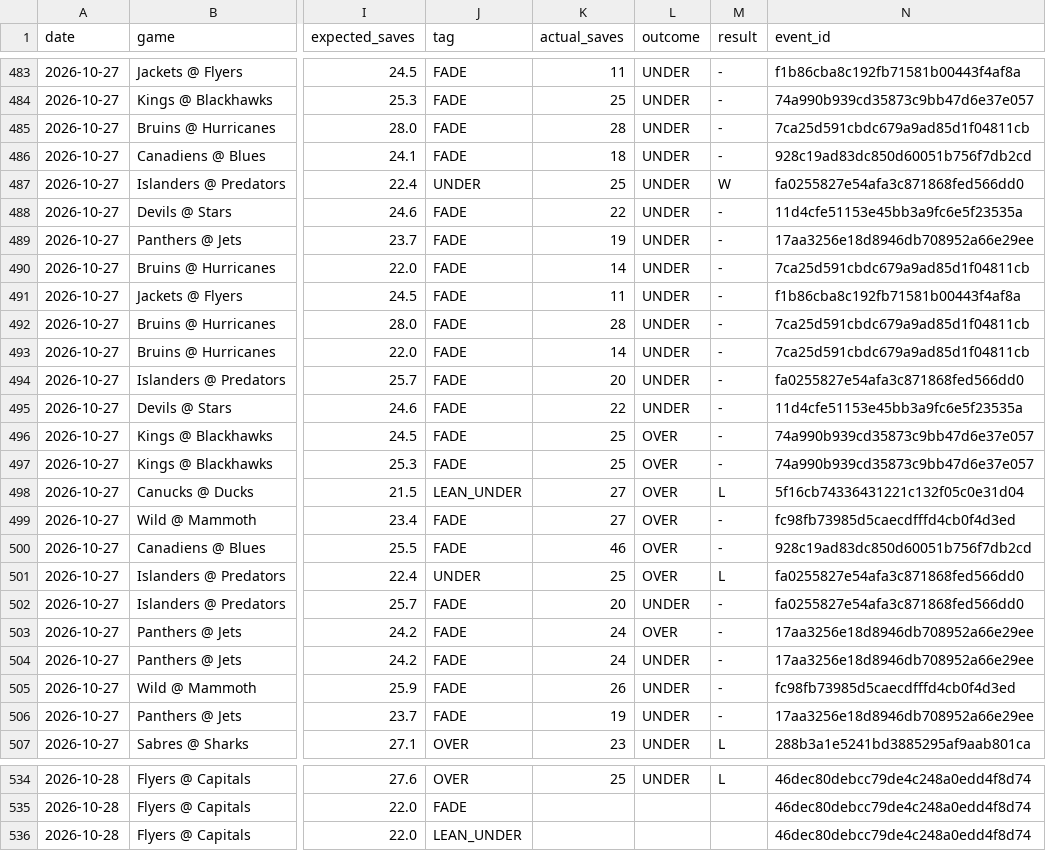
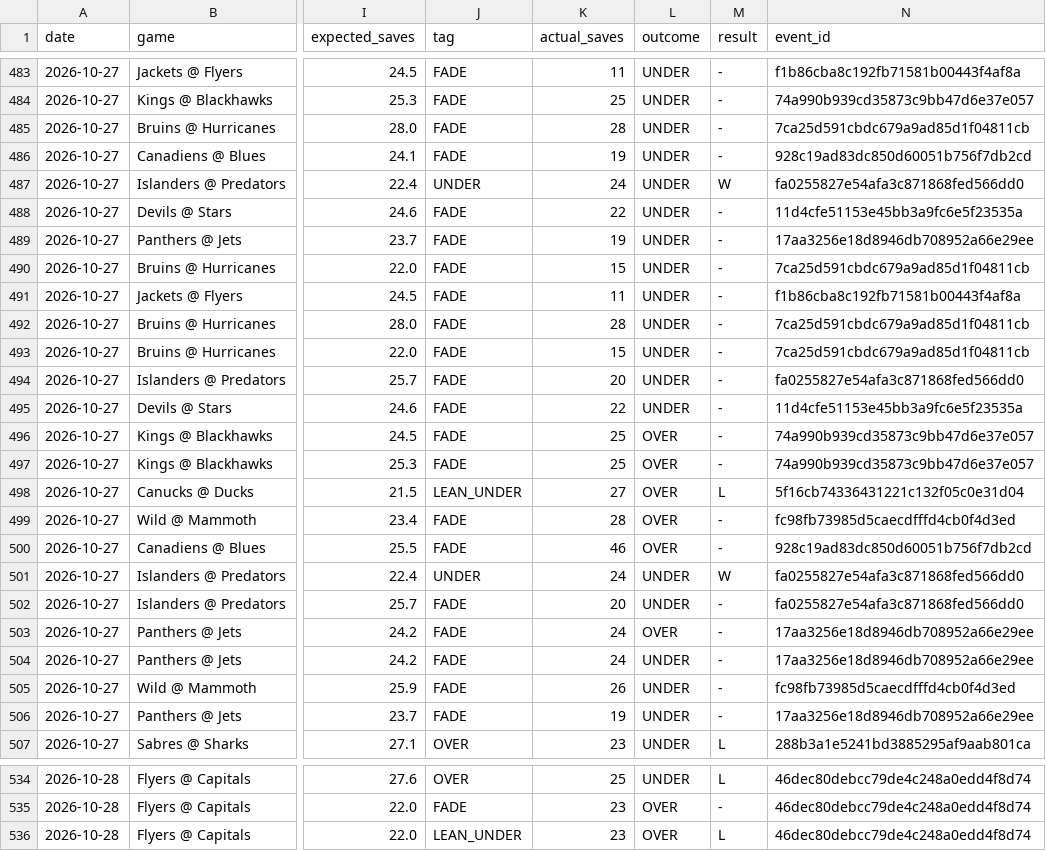
Before and after one commit to phumbad-lab/nhl-saves-alerts, a CSV file: picks.csv, drawn as a sheet; only a part is shown, gaps mark what is left out; the diff covers the shown part only; the diff names each change by its address in the sheet, - before the commit and + after, or states it on an @@ line.

```diff
--- a/picks.csv
+++ b/picks.csv
-K486 (actual_saves): 18
+K486 (actual_saves): 19
-K487 (actual_saves): 25
+K487 (actual_saves): 24
-K490 (actual_saves): 14
+K490 (actual_saves): 15
-K493 (actual_saves): 14
+K493 (actual_saves): 15
-K499 (actual_saves): 27
+K499 (actual_saves): 28
-K501 (actual_saves): 25
+K501 (actual_saves): 24
-L501 (outcome): OVER
+L501 (outcome): UNDER
-M501 (result): L
+M501 (result): W
-K535:K536 (actual_saves): (empty)
+K535:K536 (actual_saves): 23
-L535:L536 (outcome): (empty)
+L535:L536 (outcome): OVER
-M535 (result): (empty)
+M535 (result): -
-M536 (result): (empty)
+M536 (result): L
```
Also changed, not shown: 22 edited cells elsewhere in this file, 1 other file.
